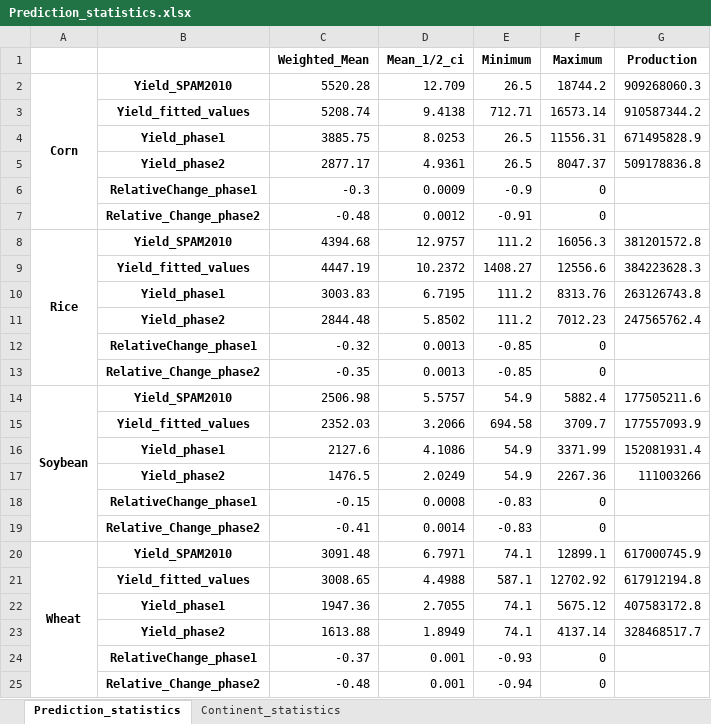
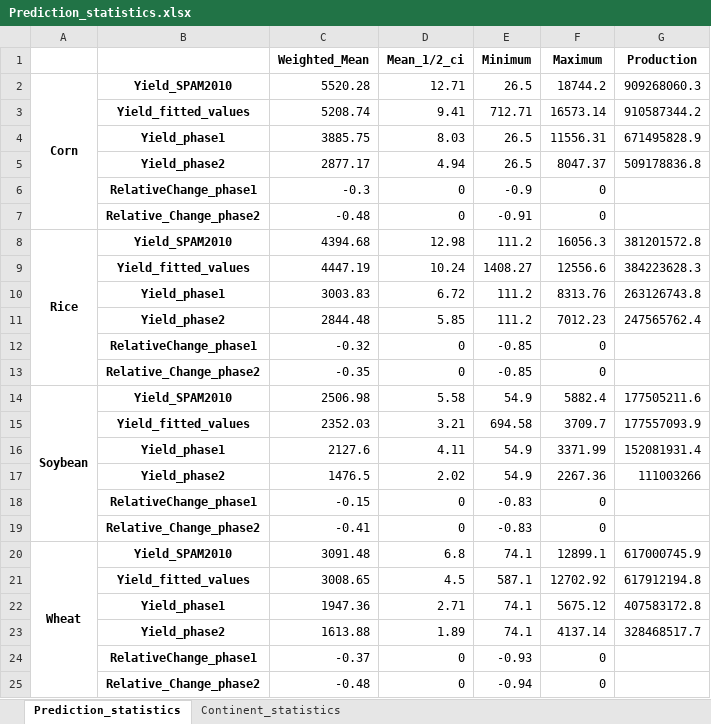
Before and after one commit to allfed/LosingIndustryCropYields, an Excel workbook: reports/Prediction_statistics.xlsx, sheet Prediction_statistics, drawn as a sheet; values as stored, in another font and other column widths than the file's, no borders; the diff names each change by its address in the sheet, - before the commit and + after, or states it on an @@ line.

```diff
--- a/reports/Prediction_statistics.xlsx (sheet Prediction_statistics)
+++ b/reports/Prediction_statistics.xlsx (sheet Prediction_statistics)
-D2 (Mean_1/2_ci): 12.709
+D2 (Mean_1/2_ci): 12.71
-D3 (Mean_1/2_ci): 9.4138
+D3 (Mean_1/2_ci): 9.41
-D4 (Mean_1/2_ci): 8.0253
+D4 (Mean_1/2_ci): 8.03
-D5 (Mean_1/2_ci): 4.9361
+D5 (Mean_1/2_ci): 4.94
-D6 (Mean_1/2_ci): 0.0009
+D6 (Mean_1/2_ci): 0
-D7 (Mean_1/2_ci): 0.0012
+D7 (Mean_1/2_ci): 0
-D8 (Mean_1/2_ci): 12.9757
+D8 (Mean_1/2_ci): 12.98
-D9 (Mean_1/2_ci): 10.2372
+D9 (Mean_1/2_ci): 10.24
-D10 (Mean_1/2_ci): 6.7195
+D10 (Mean_1/2_ci): 6.72
-D11 (Mean_1/2_ci): 5.8502
+D11 (Mean_1/2_ci): 5.85
-D12:D13 (Mean_1/2_ci): 0.0013
+D12:D13 (Mean_1/2_ci): 0
-D14 (Mean_1/2_ci): 5.5757
+D14 (Mean_1/2_ci): 5.58
-D15 (Mean_1/2_ci): 3.2066
+D15 (Mean_1/2_ci): 3.21
-D16 (Mean_1/2_ci): 4.1086
+D16 (Mean_1/2_ci): 4.11
-D17 (Mean_1/2_ci): 2.0249
+D17 (Mean_1/2_ci): 2.02
-D18 (Mean_1/2_ci): 0.0008
+D18 (Mean_1/2_ci): 0
-D19 (Mean_1/2_ci): 0.0014
+D19 (Mean_1/2_ci): 0
-D20 (Mean_1/2_ci): 6.7971
+D20 (Mean_1/2_ci): 6.8
-D21 (Mean_1/2_ci): 4.4988
+D21 (Mean_1/2_ci): 4.5
-D22 (Mean_1/2_ci): 2.7055
+D22 (Mean_1/2_ci): 2.71
-D23 (Mean_1/2_ci): 1.8949
+D23 (Mean_1/2_ci): 1.89
-D24:D25 (Mean_1/2_ci): 0.001
+D24:D25 (Mean_1/2_ci): 0
```
Also changed, not shown: sheet Continent_statistics, reports/Model_results.xlsx, 2 other files.
